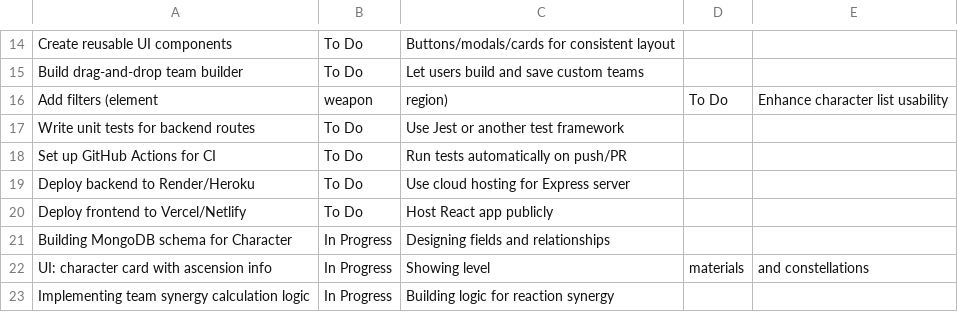
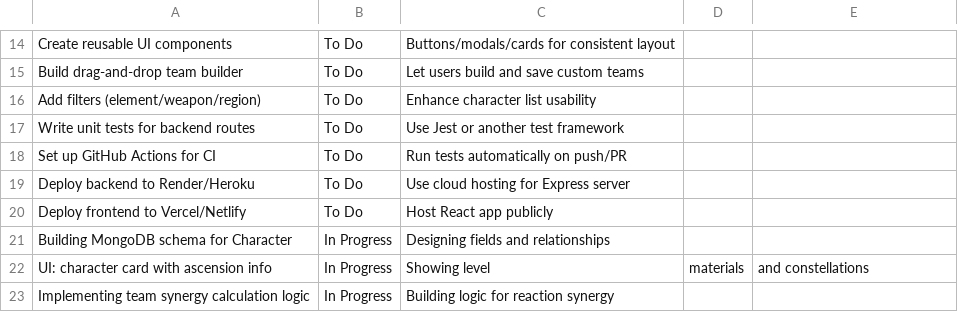
Before and after one commit to acagatuc/genshin_project, a CSV file: kanban.csv, drawn as a sheet; only a part is shown, gaps mark what is left out.

Commit message:
Update kanban.csv

```diff
--- a/kanban.csv
+++ b/kanban.csv
@@ -15,3 +15,3 @@ Create reusable UI components,To Do,Buttons/modals/cards for consistent layout
 Build drag-and-drop team builder,To Do,Let users build and save custom teams
-Add filters (element, weapon, region),To Do,Enhance character list usability
+Add filters (element/weapon/region),To Do,Enhance character list usability
 Write unit tests for backend routes,To Do,Use Jest or another test framework
```
